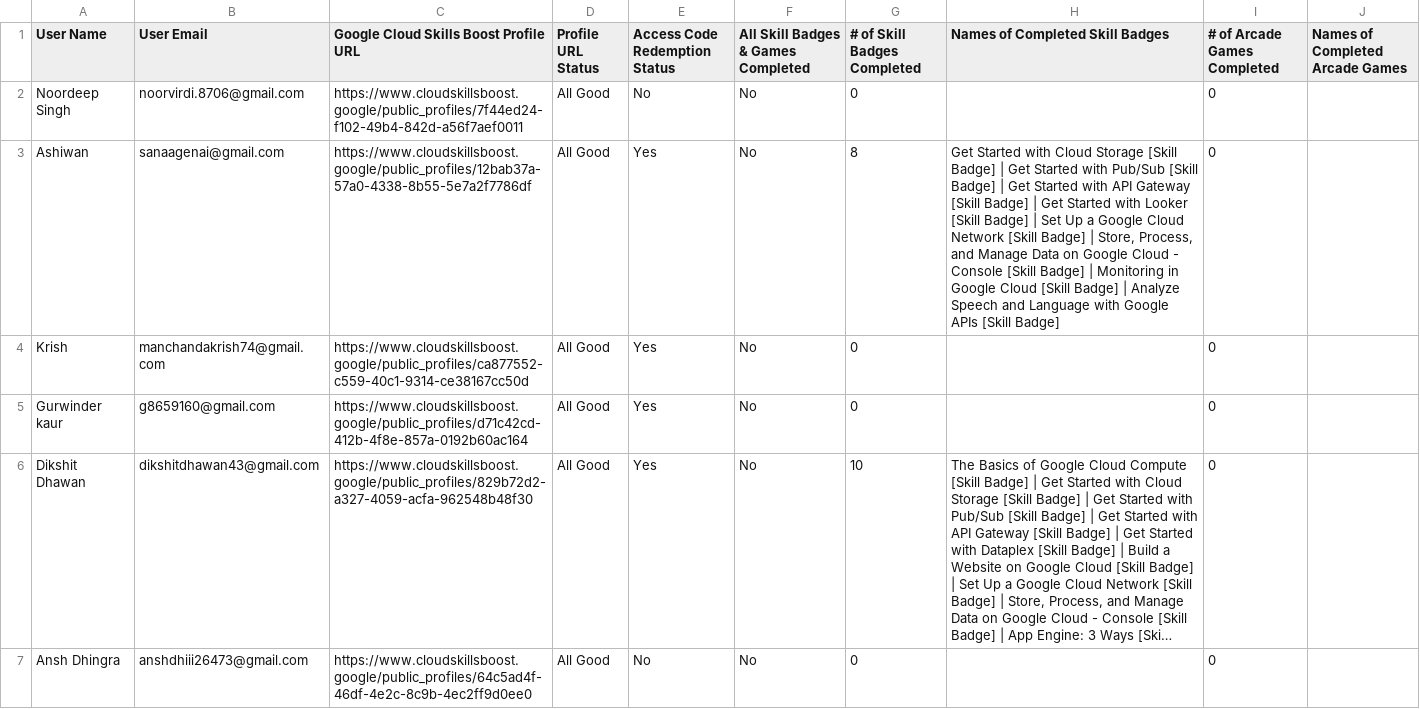
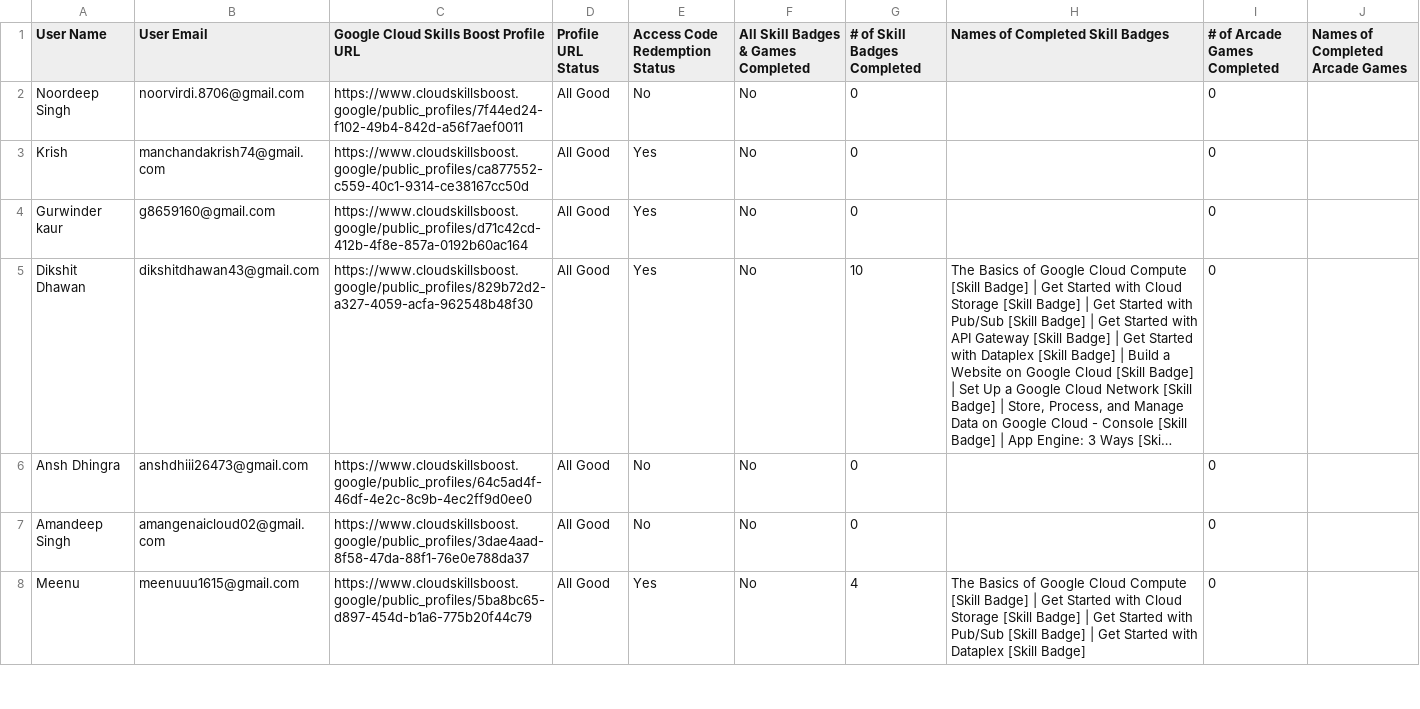
Before and after one commit to chinar-singla/data, a CSV file: data.csv, drawn as a sheet; only a part is shown; the shorter side is filled out with more unchanged rows; long unchanged cells end in …; the diff names each change by its address in the sheet, - before the commit and + after, or states it on an @@ line.

Commit message:
Update data.csv

```diff
--- a/data.csv
+++ b/data.csv
-row 3: Ashiwan | sanaagenai@gmail.com | https://www.cloudskillsboost.google/public_profiles/12bab37a-57a0-4338-8b55-5e7a2f7786df | All Good | Yes | No | 8 | Get Started with Cloud Storage [Skill Badge] | Get Started with Pub/Sub [Skill Badge] | Get Started with API Gateway [Skill Badge] | Get Started with Looker [Skill Badge] | Set Up a Google Cloud Network [Skill Badge] | Store, Process, and Manage Data on Google Cloud - Console [Skill Badge] | Monitoring in Google Cloud [Skill Badge] | Analyze Speech and Language with Google APIs [Skill Badge] | 0
```
